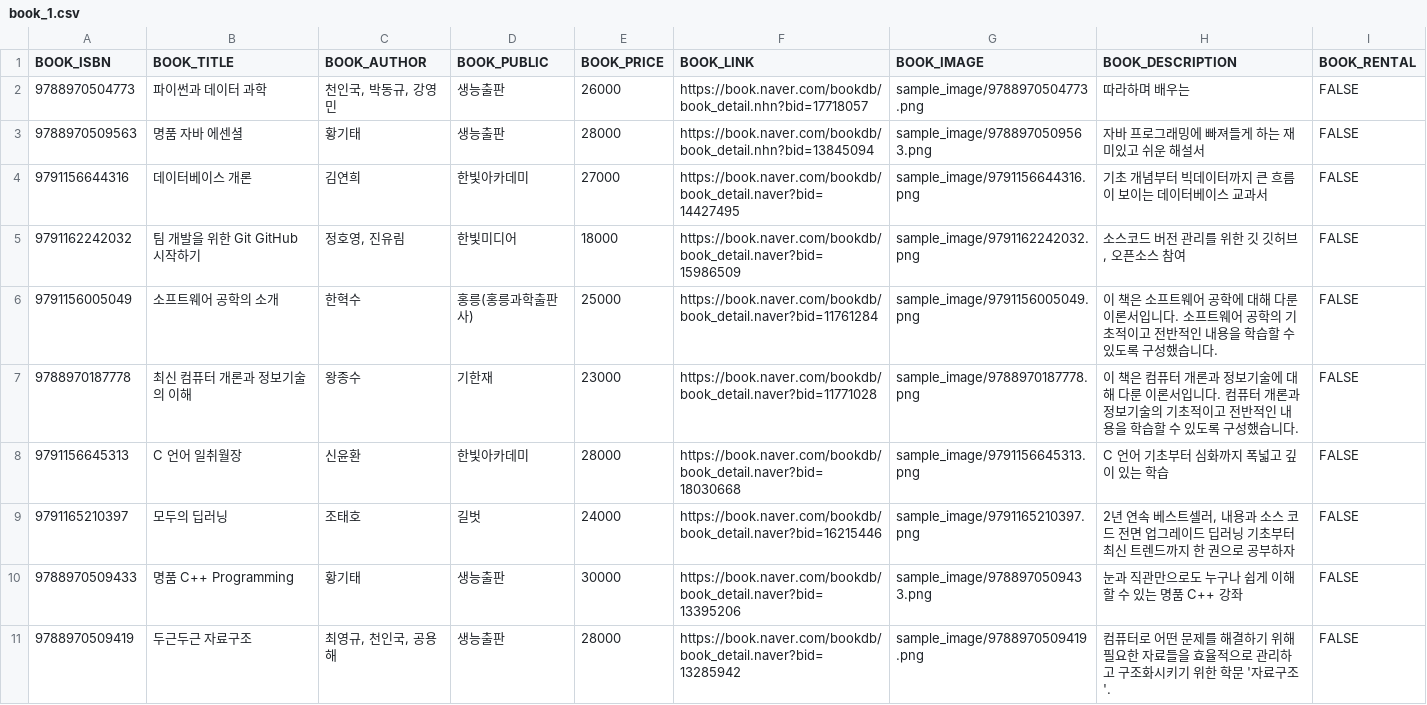
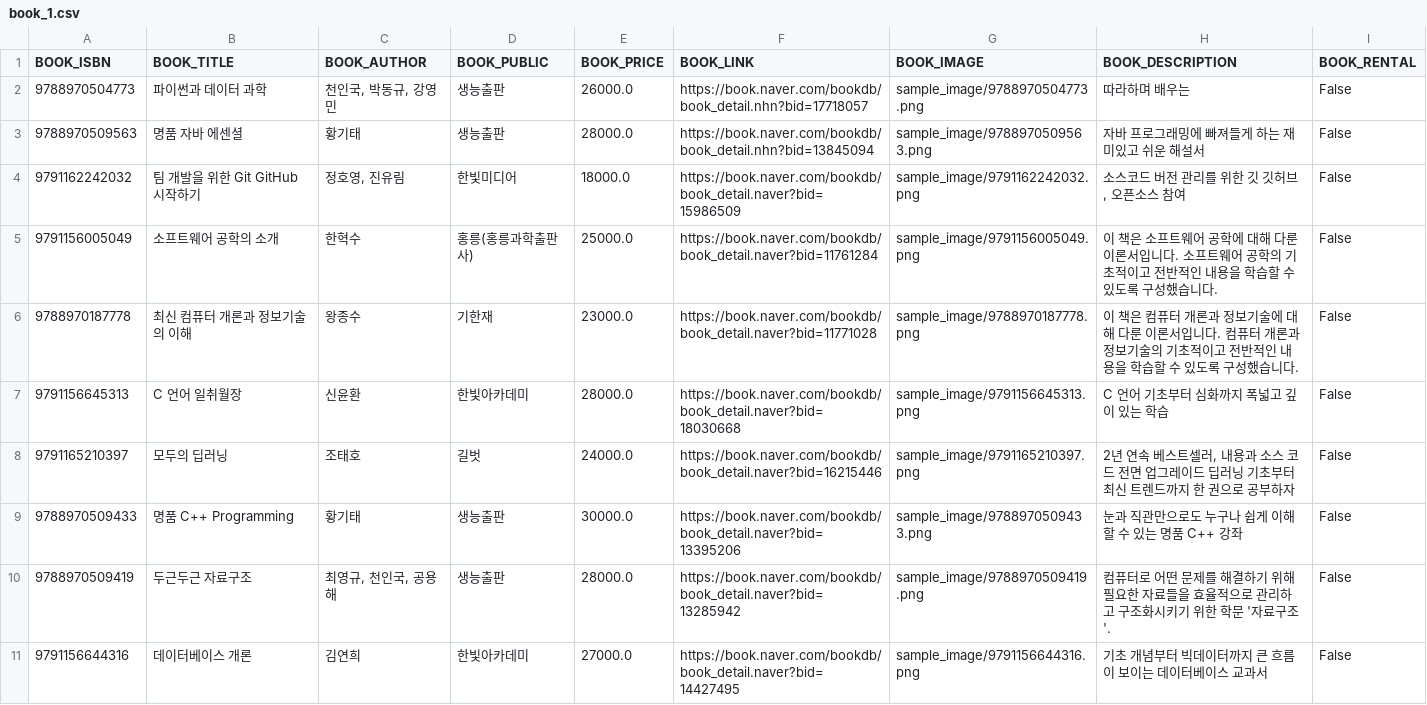
Before and after one commit to Kimminoh/Librarian_Kimminoh, a CSV file: csv/book_1.csv, drawn as a sheet.

```diff
--- a/csv/book_1.csv
+++ b/csv/book_1.csv
@@ -1,11 +1,11 @@
 BOOK_ISBN,BOOK_TITLE,BOOK_AUTHOR,BOOK_PUBLIC,BOOK_PRICE,BOOK_LINK,BOOK_IMAGE,BOOK_DESCRIPTION,BOOK_RENTAL
-9788970504773,파이썬과 데이터 과학,"천인국, 박동규, 강영민",생능출판,26000,https://book.naver.com/bookdb/book_detail.nhn?bid=17718057,sample_image/9788970504773.png,따라하며 배우는,FALSE
-9788970509563,명품 자바 에센셜,황기태,생능출판,28000,https://book.naver.com/bookdb/book_detail.nhn?bid=13845094,sample_image/9788970509563.png,자바 프로그래밍에 빠져들게 하는 재미있고 쉬운 해설서,FALSE
-9791156644316,데이터베이스 개론,김연희,한빛아카데미,27000,https://book.naver.com/bookdb/book_detail.naver?bid=14427495,sample_image/9791156644316.png,기초 개념부터 빅데이터까지 큰 흐름이 보이는 데이터베이스 교과서,FALSE
-9791162242032,팀 개발을 위한 Git GitHub 시작하기,"정호영, 진유림",한빛미디어,18000,https://book.naver.com/bookdb/book_detail.naver?bid=15986509,sample_image/9791162242032.png,"소스코드 버전 관리를 위한 깃 깃허브, 오픈소스 참여",FALSE
-9791156005049,소프트웨어 공학의 소개,한혁수,홍릉(홍릉과학출판사),25000,https://book.naver.com/bookdb/book_detail.naver?bid=11761284,sample_image/9791156005049.png,이 책은 소프트웨어 공학에 대해 다룬 이론서입니다. 소프트웨어 공학의 기초적이고 전반적인 내용을 학습할 수 있도록 구성했습니다.,FALSE
-9788970187778,최신 컴퓨터 개론과 정보기술의 이해,왕종수,기한재,23000,https://book.naver.com/bookdb/book_detail.naver?bid=11771028,sample_image/9788970187778.png,이 책은 컴퓨터 개론과 정보기술에 대해 다룬 이론서입니다. 컴퓨터 개론과 정보기술의 기초적이고 전반적인 내용을 학습할 수 있도록 구성했습니다.,FALSE
-9791156645313,C 언어 일취월장,신윤환,한빛아카데미,28000,https://book.naver.com/bookdb/book_detail.naver?bid=18030668,sample_image/9791156645313.png,C 언어 기초부터 심화까지 폭넓고 깊이 있는 학습,FALSE
-9791165210397,모두의 딥러닝,조태호,길벗,24000,https://book.naver.com/bookdb/book_detail.naver?bid=16215446,sample_image/9791165210397.png,"2년 연속 베스트셀러, 내용과 소스 코드 전면 업그레이드 딥러닝 기초부터 최신 트렌드까지 한 권으로 공부하자",FALSE
-9788970509433,명품 C++ Programming,황기태,생능출판,30000,https://book.naver.com/bookdb/book_detail.naver?bid=13395206,sample_image/9788970509433.png,눈과 직관만으로도 누구나 쉽게 이해할 수 있는 명품 C++ 강좌,FALSE
-9788970509419,두근두근 자료구조,"최영규, 천인국, 공용해",생능출판,28000,https://book.naver.com/bookdb/book_detail.naver?bid=13285942,sample_image/9788970509419.png,컴퓨터로 어떤 문제를 해결하기 위해 필요한 자료들을 효율적으로 관리하고 구조화시키기 위한 학문 '자료구조'.,FALSE
+9788970504773,파이썬과 데이터 과학,"천인국, 박동규, 강영민",생능출판,26000.0,https://book.naver.com/bookdb/book_detail.nhn?bid=17718057,sample_image/9788970504773.png,따라하며 배우는,False
+9788970509563,명품 자바 에센셜,황기태,생능출판,28000.0,https://book.naver.com/bookdb/book_detail.nhn?bid=13845094,sample_image/9788970509563.png,자바 프로그래밍에 빠져들게 하는 재미있고 쉬운 해설서,False
+9791162242032,팀 개발을 위한 Git GitHub 시작하기,"정호영, 진유림",한빛미디어,18000.0,https://book.naver.com/bookdb/book_detail.naver?bid=15986509,sample_image/9791162242032.png,"소스코드 버전 관리를 위한 깃 깃허브, 오픈소스 참여",False
+9791156005049,소프트웨어 공학의 소개,한혁수,홍릉(홍릉과학출판사),25000.0,https://book.naver.com/bookdb/book_detail.naver?bid=11761284,sample_image/9791156005049.png,이 책은 소프트웨어 공학에 대해 다룬 이론서입니다. 소프트웨어 공학의 기초적이고 전반적인 내용을 학습할 수 있도록 구성했습니다.,False
+9788970187778,최신 컴퓨터 개론과 정보기술의 이해,왕종수,기한재,23000.0,https://book.naver.com/bookdb/book_detail.naver?bid=11771028,sample_image/9788970187778.png,이 책은 컴퓨터 개론과 정보기술에 대해 다룬 이론서입니다. 컴퓨터 개론과 정보기술의 기초적이고 전반적인 내용을 학습할 수 있도록 구성했습니다.,False
+9791156645313,C 언어 일취월장,신윤환,한빛아카데미,28000.0,https://book.naver.com/bookdb/book_detail.naver?bid=18030668,sample_image/9791156645313.png,C 언어 기초부터 심화까지 폭넓고 깊이 있는 학습,False
+9791165210397,모두의 딥러닝,조태호,길벗,24000.0,https://book.naver.com/bookdb/book_detail.naver?bid=16215446,sample_image/9791165210397.png,"2년 연속 베스트셀러, 내용과 소스 코드 전면 업그레이드 딥러닝 기초부터 최신 트렌드까지 한 권으로 공부하자",False
+9788970509433,명품 C++ Programming,황기태,생능출판,30000.0,https://book.naver.com/bookdb/book_detail.naver?bid=13395206,sample_image/9788970509433.png,눈과 직관만으로도 누구나 쉽게 이해할 수 있는 명품 C++ 강좌,False
+9788970509419,두근두근 자료구조,"최영규, 천인국, 공용해",생능출판,28000.0,https://book.naver.com/bookdb/book_detail.naver?bid=13285942,sample_image/9788970509419.png,컴퓨터로 어떤 문제를 해결하기 위해 필요한 자료들을 효율적으로 관리하고 구조화시키기 위한 학문 '자료구조'.,False
+9791156644316,데이터베이스 개론,김연희,한빛아카데미,27000.0,https://book.naver.com/bookdb/book_detail.naver?bid=14427495,sample_image/9791156644316.png,기초 개념부터 빅데이터까지 큰 흐름이 보이는 데이터베이스 교과서,False
```
Also changed, not shown: 1 other file.
